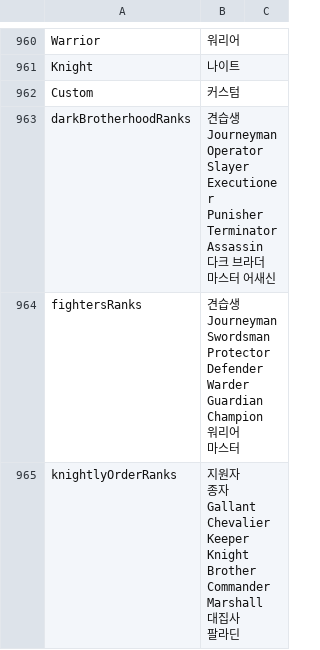
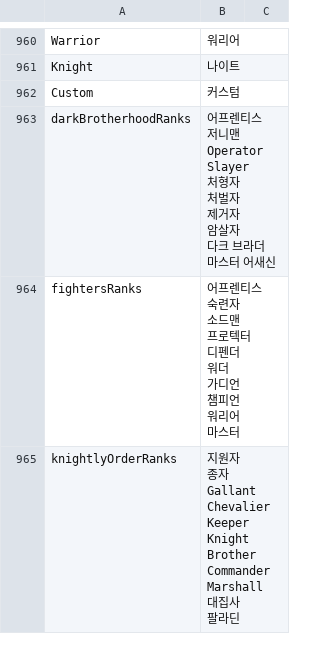
Before and after one commit to wooddoll/dfu_kr, a CSV file: text/Internal_Strings.csv, drawn as a sheet; only a part is shown, gaps mark what is left out; the diff covers the shown part only.

Commit message:
Update Internal_Strings.csv

```diff
--- a/text/Internal_Strings.csv
+++ b/text/Internal_Strings.csv
@@ -1481,22 +1481,22 @@ Knight,나이트
 Custom,커스텀
-darkBrotherhoodRanks,"견습생
-Journeyman
-Operator
-Slayer
-Executioner
-Punisher
-Terminator
-Assassin
-다크 브라더
-마스터 어새신"
-fightersRanks,"견습생
-Journeyman
-Swordsman
-Protector
-Defender
-Warder
-Guardian
-Champion
-워리어
-마스터"
+darkBrotherhoodRanks,"어프렌티스
+저니맨
+Operator
+Slayer
+처형자
+처벌자
+제거자
+암살자
+다크 브라더
+마스터 어새신"
+fightersRanks,"어프렌티스
+숙련자
+소드맨
+프로텍터
+디펜더
+워더
+가디언
+챔피언
+워리어
+마스터"
 knightlyOrderRanks,"지원자
```
Also changed, not shown: 5 edited cells elsewhere in this file.
